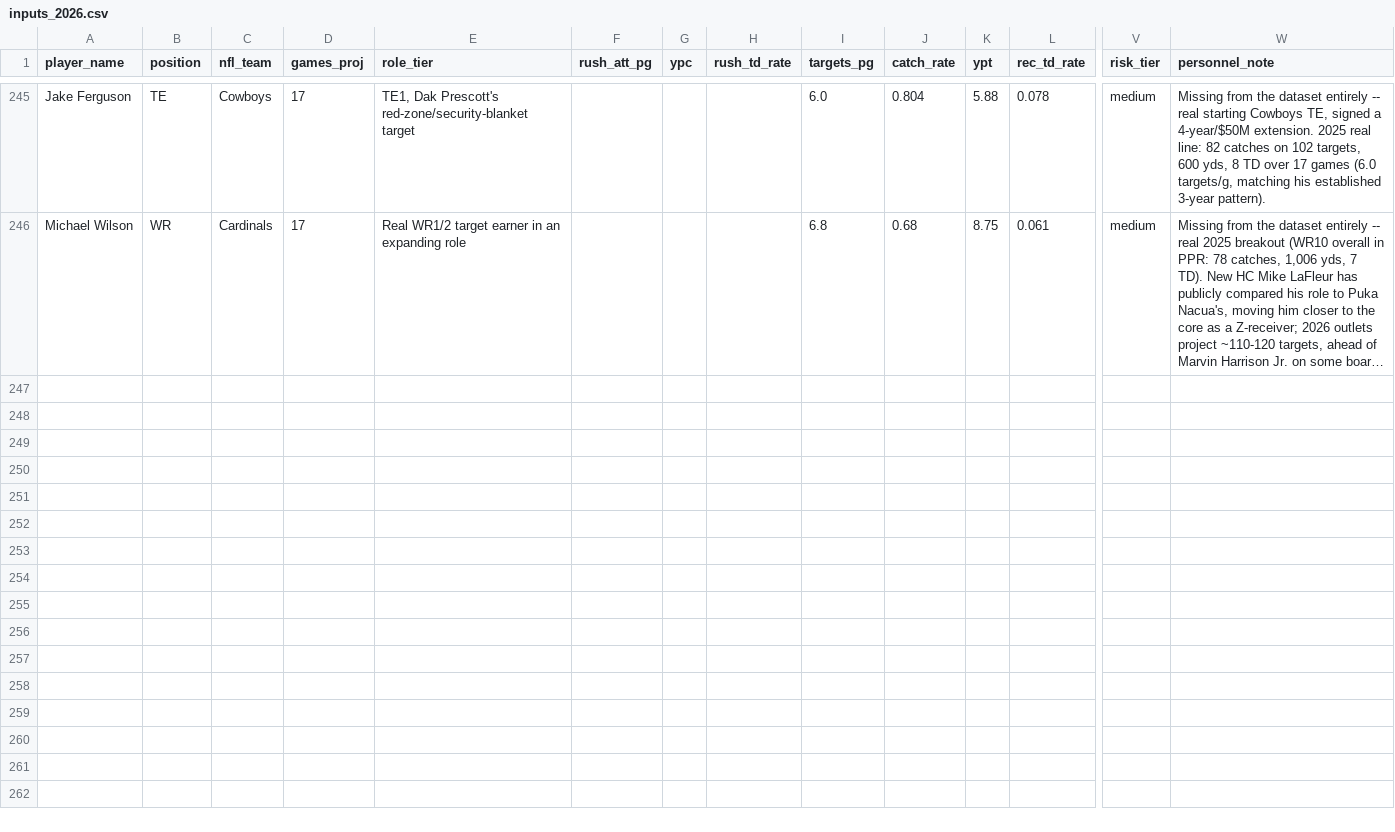
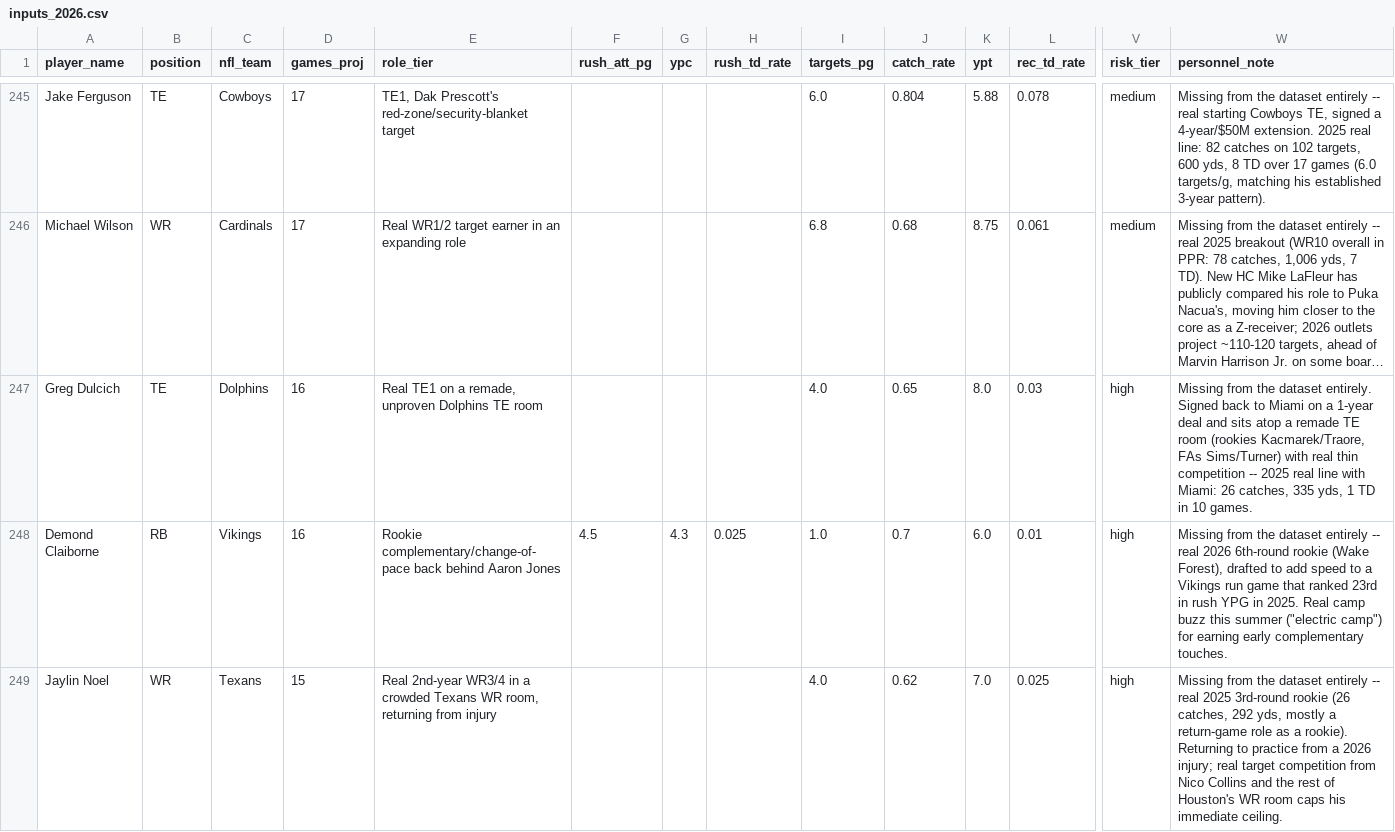
Before and after one commit to jsimone123189-cmd/Fantasy-football-auction, a CSV file: data/projections/inputs_2026.csv, drawn as a sheet; only a part is shown, gaps mark what is left out; long unchanged cells end in …; rows hold the shown columns only; the diff covers the shown part only; the diff names each change by its address in the sheet, - before the commit and + after, or states it on an @@ line.

```diff
--- a/data/projections/inputs_2026.csv
+++ b/data/projections/inputs_2026.csv
+row 247: Greg Dulcich | TE | Dolphins | 16 | Real TE1 on a remade, unproven Dolphins TE room |  |  |  | 4.0 | 0.65 | 8.0 | 0.03 | high | Missing from the dataset entirely. Signed back to Miami on a 1-year deal and sits atop a remade TE room (rookies Kacmarek/Traore, FAs Sims/Turner) with real thin competition -- 2025 real line with Miami: 26 catches, 335 yds, 1 TD in 10 games.
+row 248: Demond Claiborne | RB | Vikings | 16 | Rookie complementary/change-of-pace back behind Aaron Jones | 4.5 | 4.3 | 0.025 | 1.0 | 0.7 | 6.0 | 0.01 | high | Missing from the dataset entirely -- real 2026 6th-round rookie (Wake Forest), drafted to add speed to a Vikings run game that ranked 23rd in rush YPG in 2025. Real camp buzz this summer ("electric camp") for earning early complementary touches.
+row 249: Jaylin Noel | WR | Texans | 15 | Real 2nd-year WR3/4 in a crowded Texans WR room, returning from injury |  |  |  | 4.0 | 0.62 | 7.0 | 0.025 | high | Missing from the dataset entirely -- real 2025 3rd-round rookie (26 catches, 292 yds, mostly a return-game role as a rookie). Returning to practice from a 2026 injury; real target competition from Nico Collins and the rest of Houston's WR room caps his immediate ceiling.
```
Also changed, not shown: 2 added rows elsewhere in this file, data/electric_blue/2026.csv, data/projections/2026.csv, 7 other files.
